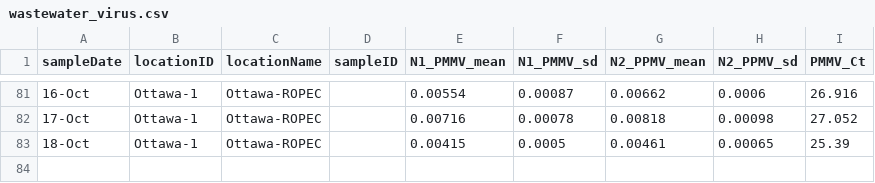
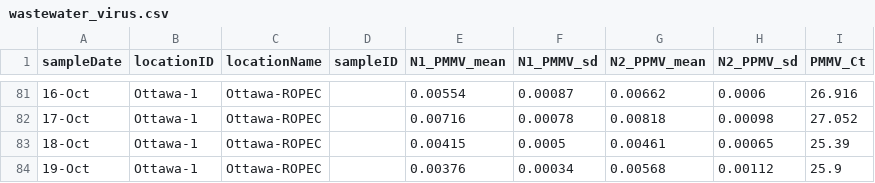
Before and after one commit to Big-Life-Lab/PHES-ODM, a CSV file: data/wastewater_virus.csv, drawn as a sheet; only a part is shown, gaps mark what is left out; the diff names each change by its address in the sheet, - before the commit and + after, or states it on an @@ line.

Commit message:
[Feature] update ww data

```diff
--- a/data/wastewater_virus.csv
+++ b/data/wastewater_virus.csv
+row 84: 19-Oct | Ottawa-1 | Ottawa-ROPEC |  | 0.00376 | 0.00034 | 0.00568 | 0.00112 | 25.9
```
